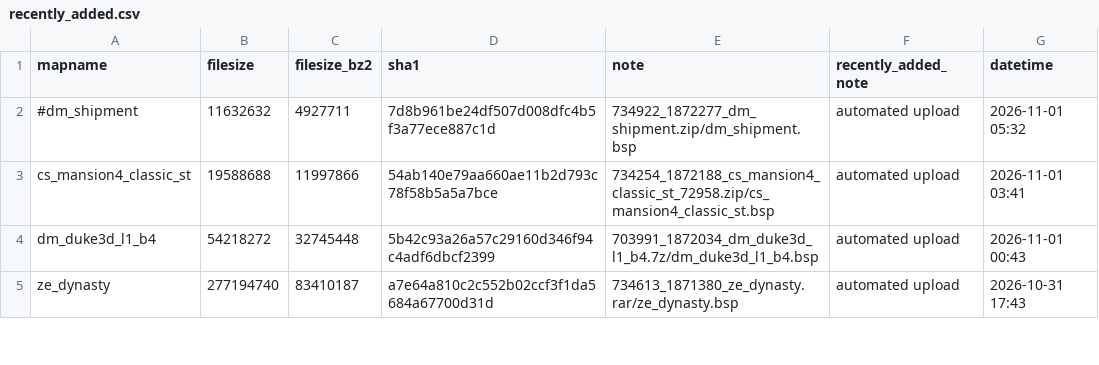
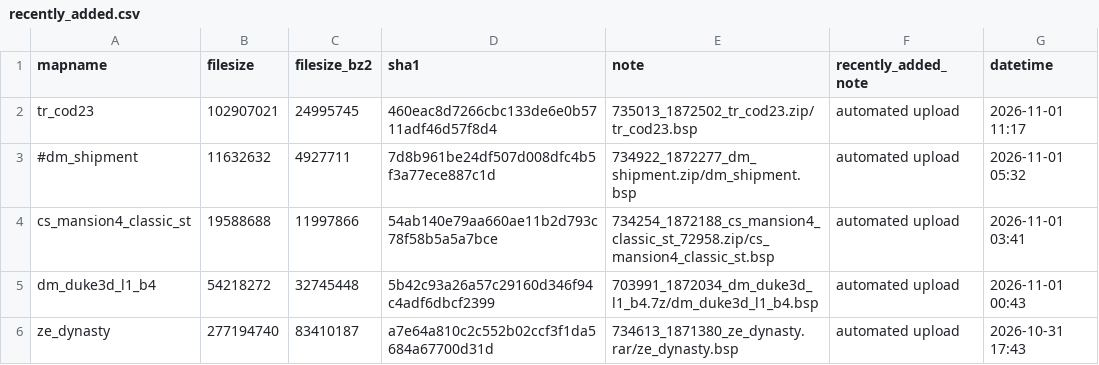
Before and after one commit to srcwr/maps-cstrike, a CSV file: recently_added.csv, drawn as a sheet; only a part is shown; the diff names each change by its address in the sheet, - before the commit and + after, or states it on an @@ line.

```diff
--- a/recently_added.csv
+++ b/recently_added.csv
+row 2: tr_cod23 | 102907021 | 24995745 | 460eac8d7266cbc133de6e0b5711adf46d57f8d4 | 735013_1872502_tr_cod23.zip/tr_cod23.bsp | automated upload | 2026-11-01 11:17
```
Also changed, not shown: downloader-state/gamebanana-modified-times.csv, unprocessed/gamebanana-x-automatic.csv, 1 other file.
